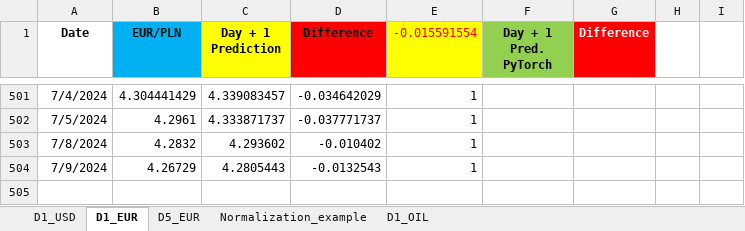
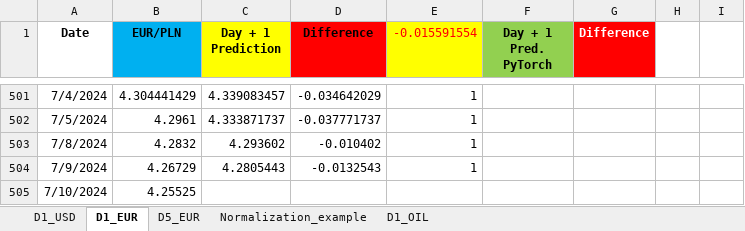
Before and after one commit to Mike7205/comm10, an Excel workbook: LSTM_mv.xlsx, sheet D1_EUR, drawn as a sheet; only a part is shown, gaps mark what is left out; values as stored, in another font and other column widths than the file's, no borders; the diff names each change by its address in the sheet, - before the commit and + after, or states it on an @@ line.

```diff
--- a/LSTM_mv.xlsx (sheet D1_EUR)
+++ b/LSTM_mv.xlsx (sheet D1_EUR)
+row 505: 7/10/2024 | 4.25525
```
Also changed, not shown: sheet D1_USD, sheet D5_EUR.
